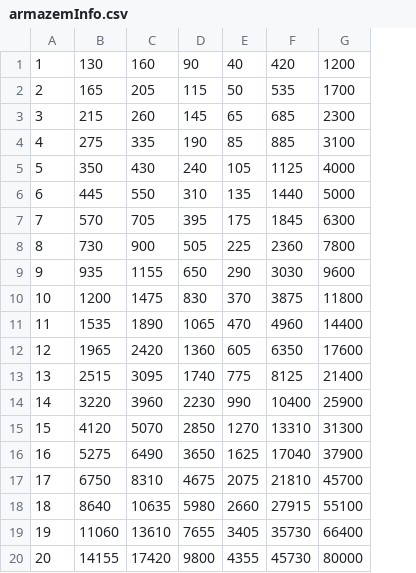
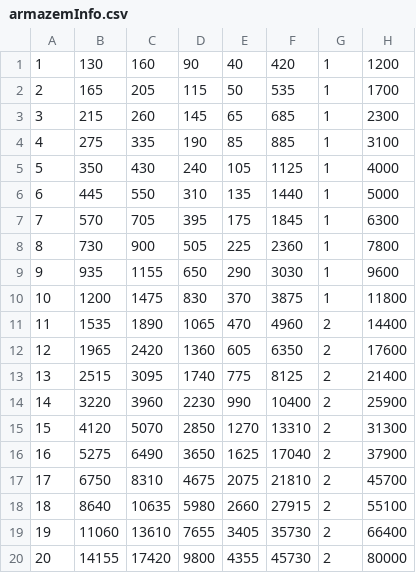
Before and after one commit to ineeve/botCentralv2, a CSV file: csv_files/armazemInfo.csv, drawn as a sheet; the diff names each change by its address in the sheet, - before the commit and + after, or states it on an @@ line.

```diff
--- a/csv_files/armazemInfo.csv
+++ b/csv_files/armazemInfo.csv
+column G, rows 1-20: 1 | 1 | 1 | 1 | 1 | 1 | 1 | 1 | 1 | 1 | 2 | 2 | 2 | 2 | 2 | 2 | 2 | 2 | 2 | 2
```
Also changed, not shown: csv_files/celeiroInfo.csv, csv_files/cervejariaInfo.csv, 28 other files.
